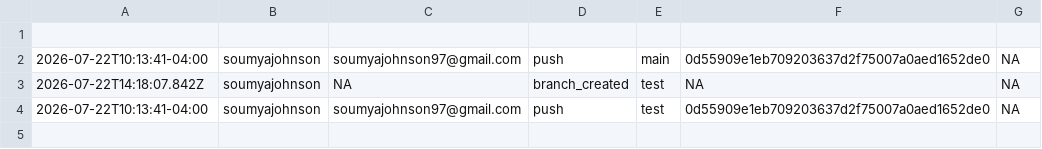
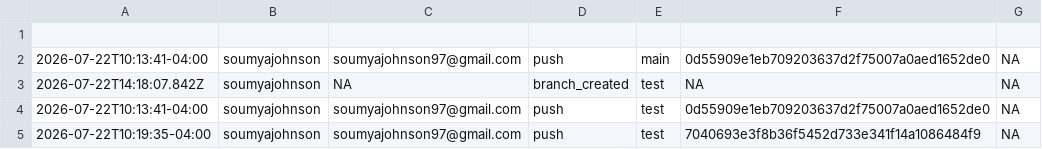
Before and after one commit to soumyajohnson/cerebral-palsy-therapy-outcome-prediction, a CSV file: logs/git_activity.csv, drawn as a sheet; the diff names each change by its address in the sheet, - before the commit and + after, or states it on an @@ line.

```diff
--- a/logs/git_activity.csv
+++ b/logs/git_activity.csv
+row 5: 2026-07-22T10:19:35-04:00 | soumyajohnson | soumyajohnson97@gmail.com | push | test | 7040693e3f8b36f5452d733e341f14a1086484f9 | NA
```
